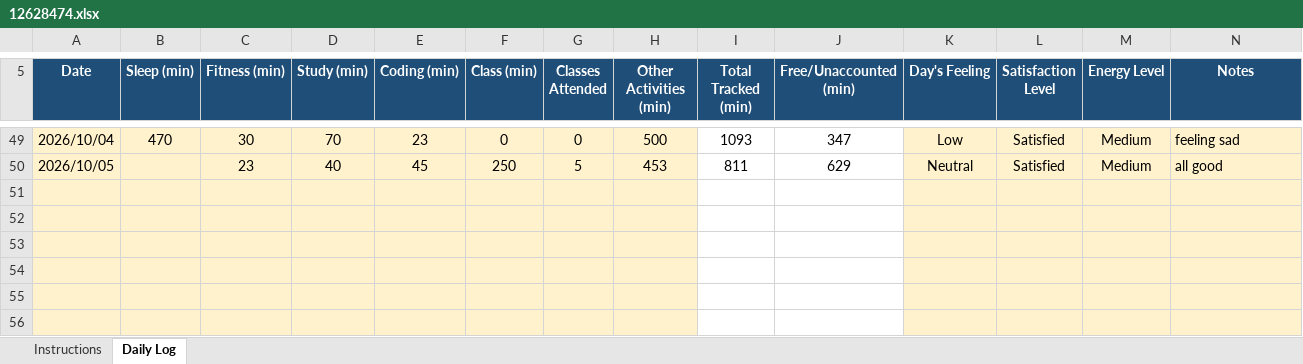
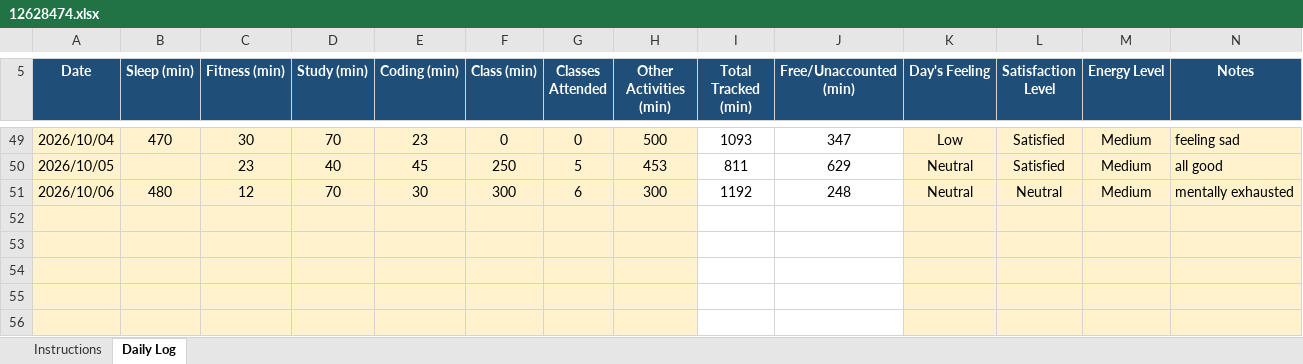
Before and after one commit to drishtisharma0263-cyber/776, an Excel workbook: 12628474.xlsx, sheet Daily Log, drawn as a sheet; only a part is shown, gaps mark what is left out; values as stored, in another font and other column widths than the file's, no borders; conditional formats not drawn; the diff names each change by its address in the sheet, - before the commit and + after, or states it on an @@ line.

Commit message:
updated on oct6

```diff
--- a/12628474.xlsx (sheet Daily Log)
+++ b/12628474.xlsx (sheet Daily Log)
-row 51: (empty)
+row 51: 2026/10/06 | 480 | 12 | 70 | 30 | 300 | 6 | 300 | 1192 | 248 | Neutral | Neutral | Medium | mentally exhausted
```
